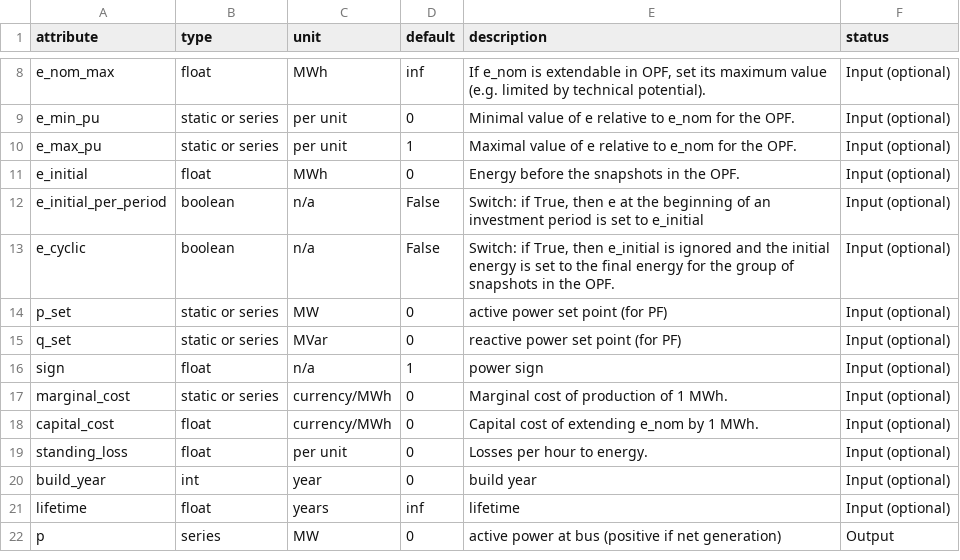
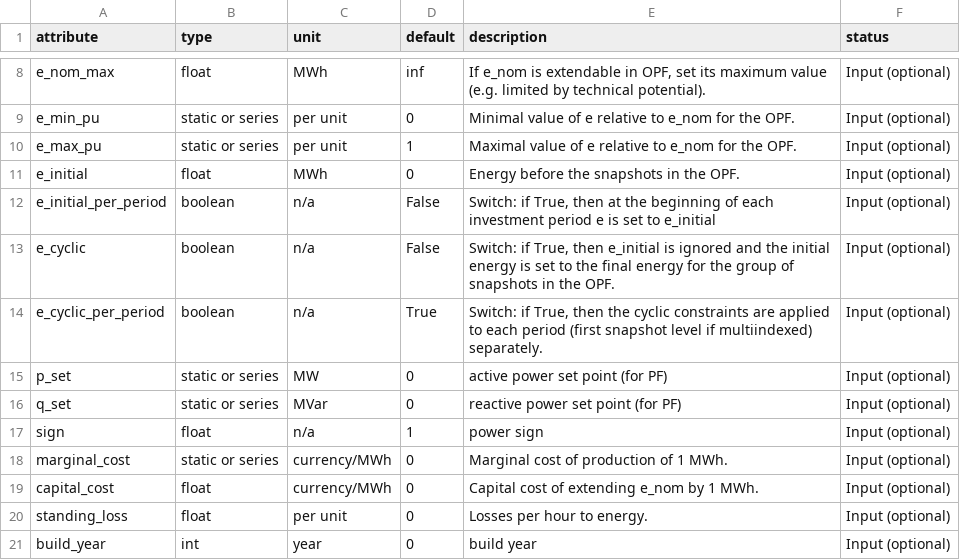
Before and after one commit to PyPSA/PyPSA, a CSV file: pypsa/component_attrs/stores.csv, drawn as a sheet; only a part is shown, gaps mark what is left out; the shorter side is filled out with more unchanged rows.

```diff
--- a/pypsa/component_attrs/stores.csv
+++ b/pypsa/component_attrs/stores.csv
@@ -11,4 +11,5 @@ e_max_pu,static or series,per unit,1,Maximal value of e relative to e_nom for th
 e_initial,float,MWh,0,Energy before the snapshots in the OPF.,Input (optional)
-e_initial_per_period,boolean,n/a,False,"Switch: if True, then e at the beginning of an investment period is set to e_initial ",Input (optional)
+e_initial_per_period,boolean,n/a,False,"Switch: if True, then at the beginning of each investment period e is set to e_initial ",Input (optional)
 e_cyclic,boolean,n/a,False,"Switch: if True, then e_initial is ignored and the initial energy is set to the final energy for the group of snapshots in the OPF.",Input (optional)
+e_cyclic_per_period,boolean,n/a,True,"Switch: if True, then the cyclic constraints are applied to each period (first snapshot level if multiindexed) separately.",Input (optional)
 p_set,static or series,MW,0,active power set point (for PF),Input (optional)
```
Also changed, not shown: pypsa/component_attrs/storage_units.csv, 4 other files.
